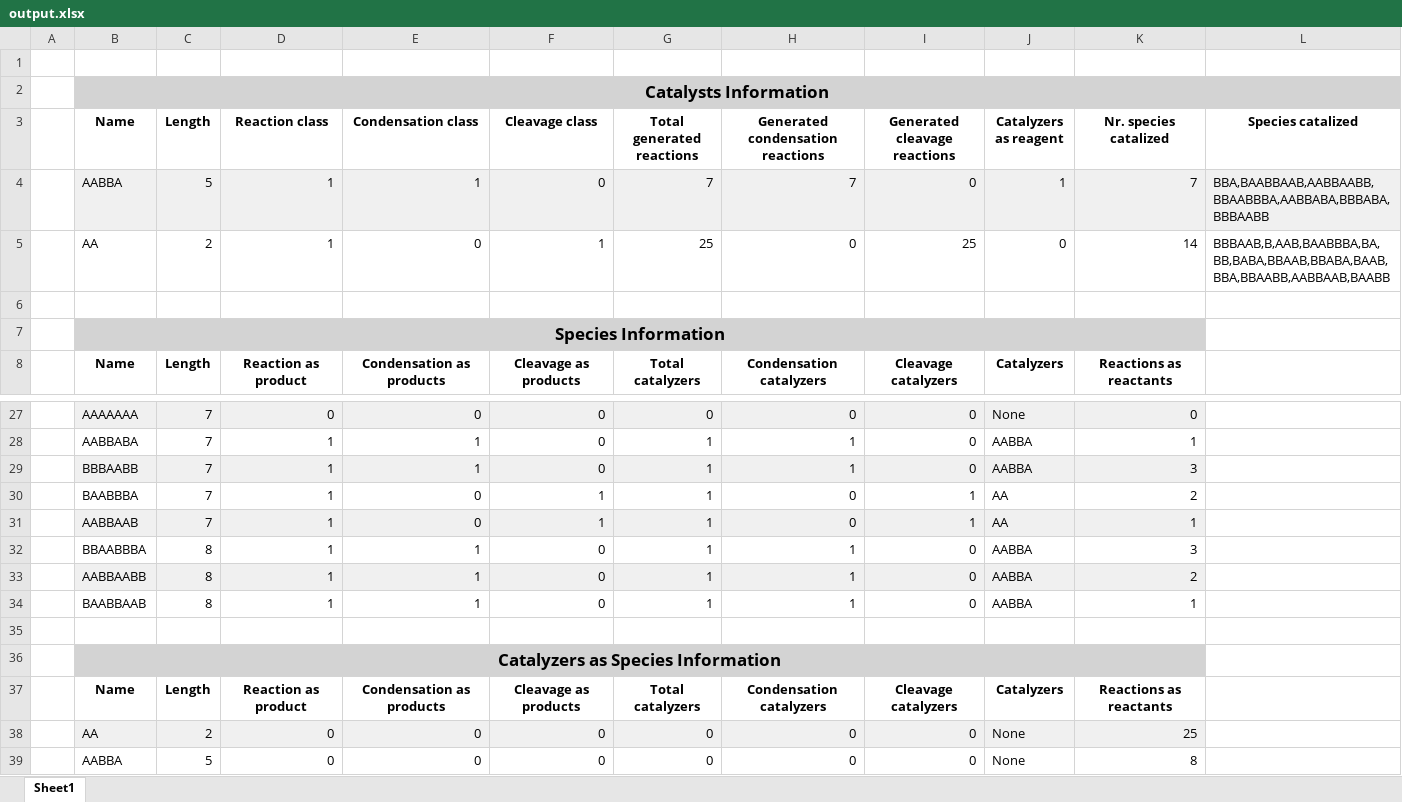
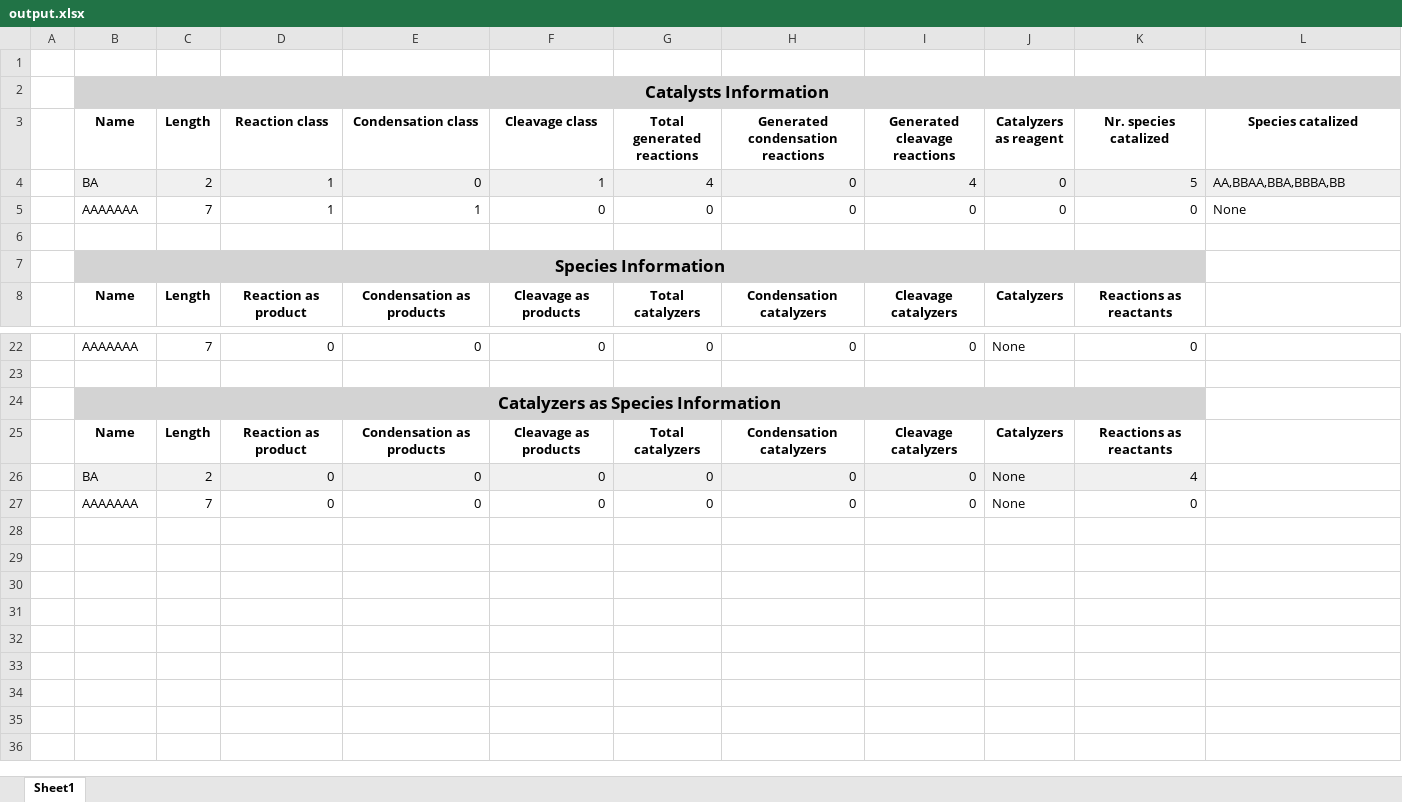
Before and after one commit to samucarpi/Tirocinio, an Excel workbook: IOfiles/Tabulator/output/output.xlsx, sheet Sheet1, drawn as a sheet; only a part is shown, gaps mark what is left out; values as stored, in another font and other column widths than the file's, no borders; removed rows and columns are numbered as before the commit, all else as after; the diff covers the shown part only; the diff names each change by its address in the sheet, - before the commit and + after, or states it on an @@ line.

```diff
--- a/IOfiles/Tabulator/output/output.xlsx (sheet Sheet1)
+++ b/IOfiles/Tabulator/output/output.xlsx (sheet Sheet1)
-row 4:  | AABBA | 5 | 1 | 1 | 0 | 7 | 7 | 0 | 1 | 7 | BBA,BAABBAAB,AABBAABB,BBAABBBA,AABBABA,BBBABA,BBBAABB
-B4 (Name): AA
+B4 (Name): BA
-B4:L4 fill: none
+B4:L4 fill: #F0F0F0
-G4 (Total generated reactions): 25
+G4 (Total generated reactions): 4
-I4 (Generated cleavage reactions): 25
+I4 (Generated cleavage reactions): 4
-K4 (Nr. species catalized): 14
+K4 (Nr. species catalized): 5
-L4 (Species catalized): BBBAAB,B,AAB,BAABBBA,BA,BB,BABA,BBAAB,BBABA,BAAB,BBA,BBAABB,AABBAAB,BAABB
+L4 (Species catalized): AA,BBAA,BBA,BBBA,BB
+row 5:  | AAAAAAA | 7 | 1 | 1 | 0 | 0 | 0 | 0 | 0 | 0 | None
-B22:K22 fill: #F0F0F0
+B22:K22 fill: none
-row 28:  | AABBABA | 7 | 1 | 1 | 0 | 1 | 1 | 0 | AABBA | 1
-row 29:  | BBBAABB | 7 | 1 | 1 | 0 | 1 | 1 | 0 | AABBA | 3
-row 30:  | BAABBBA | 7 | 1 | 0 | 1 | 1 | 0 | 1 | AA | 2
-row 31:  | AABBAAB | 7 | 1 | 0 | 1 | 1 | 0 | 1 | AA | 1
-row 32:  | BBAABBBA | 8 | 1 | 1 | 0 | 1 | 1 | 0 | AABBA | 3
-row 33:  | AABBAABB | 8 | 1 | 1 | 0 | 1 | 1 | 0 | AABBA | 2
-row 34:  | BAABBAAB | 8 | 1 | 1 | 0 | 1 | 1 | 0 | AABBA | 1
-B26 (Name): AA
+B26 (Name): BA
-K26 (Nr. species catalized): 25
+K26 (Nr. species catalized): 4
-B27 (Name): AABBA
+B27 (Name): AAAAAAA
-C27 (Length): 5
+C27 (Length): 7
-K27 (Nr. species catalized): 8
+K27 (Nr. species catalized): 0
```
Also changed, not shown: 4 added rows, 9 removed rows, 23 edited cells and cell formats elsewhere in this sheet, 8 other files.
